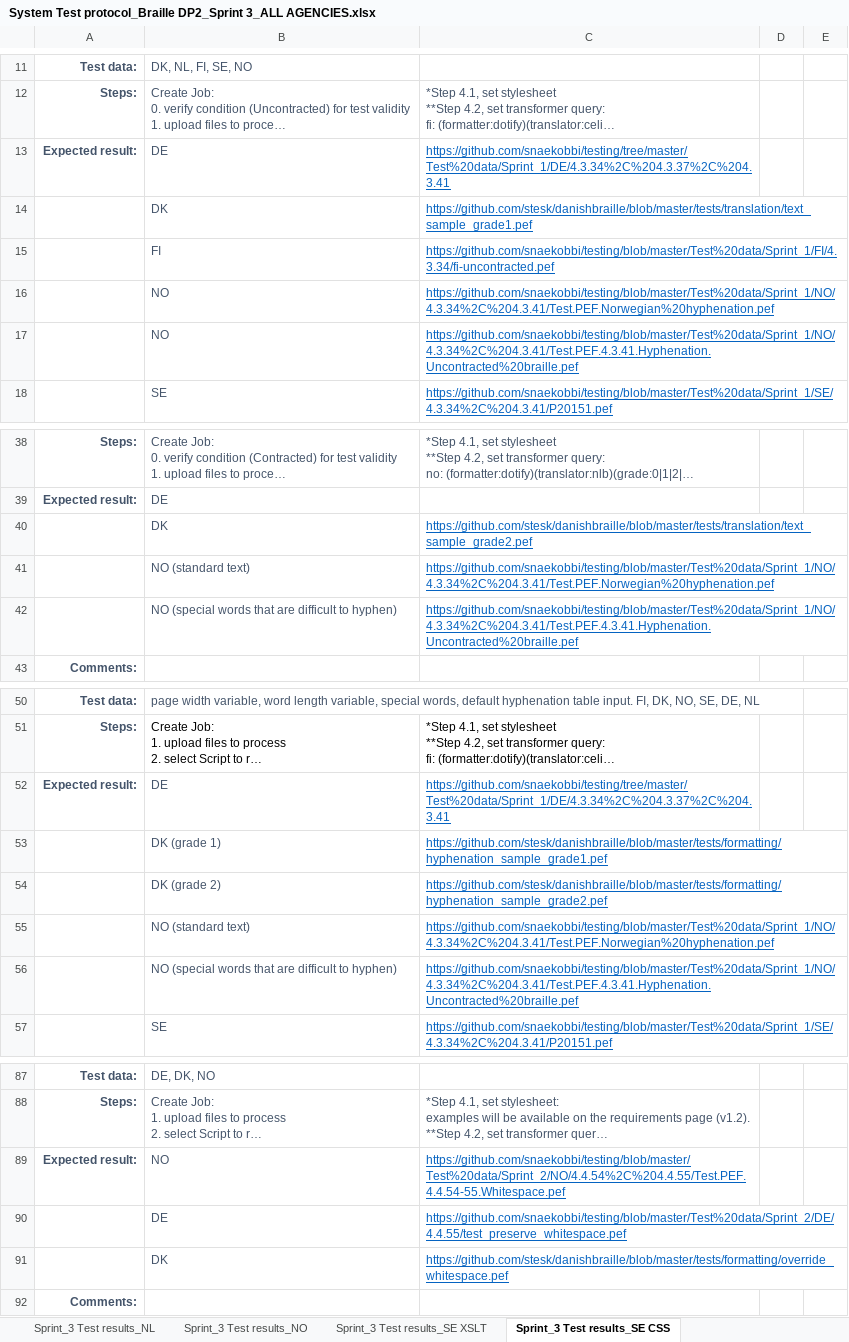
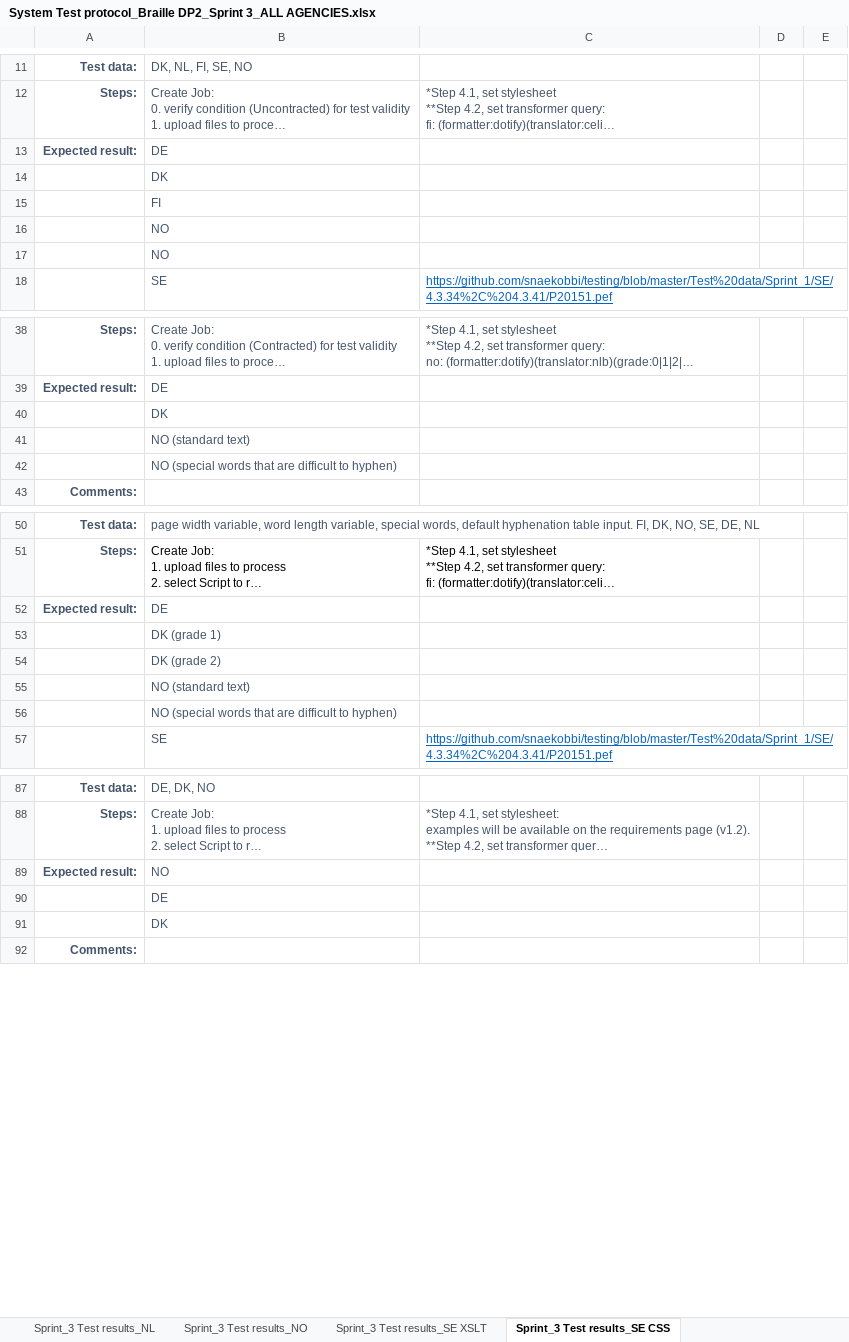
Before and after one commit to snaekobbi/testing, an Excel workbook: Test protocol/Sprint_3/All Agencies/System Test protocol_Braille DP2_Sprint 3_ALL AGENCIES.xlsx, sheet Sprint_3 Test results_SE CSS, drawn as a sheet; only a part is shown, gaps mark what is left out; long unchanged cells end in …; values as stored, in another font and other column widths than the file's, no borders; the diff covers the shown part only; the diff names each change by its address in the sheet, - before the commit and + after, or states it on an @@ line.

Commit message:
Sprint_3

```diff
--- a/Test protocol/Sprint_3/All Agencies/System Test protocol_Braille DP2_Sprint 3_ALL AGENCIES.xlsx (sheet Sprint_3 Test results_SE CSS)
+++ b/Test protocol/Sprint_3/All Agencies/System Test protocol_Braille DP2_Sprint 3_ALL AGENCIES.xlsx (sheet Sprint_3 Test results_SE CSS)
-C13: https://github.com/snaekobbi/testing/tree/master/Test%20data/Sprint_1/DE/4.3.34%2C%204.3.37%2C%204.3.41
+C13: (empty)
-C14: https://github.com/stesk/danishbraille/blob/master/tests/translation/text_sample_grade1.pef
+C14: (empty)
-C15: https://github.com/snaekobbi/testing/blob/master/Test%20data/Sprint_1/FI/4.3.34/fi-uncontracted.pef
+C15: (empty)
-C16: https://github.com/snaekobbi/testing/blob/master/Test%20data/Sprint_1/NO/4.3.34%2C%204.3.41/Test.PEF.Norwegian%20hyphenation.pef
+C16: (empty)
-C17: https://github.com/snaekobbi/testing/blob/master/Test%20data/Sprint_1/NO/4.3.34%2C%204.3.41/Test.PEF.4.3.41.Hyphenation.Uncontracted%20braille.pef
+C17: (empty)
-C40: https://github.com/stesk/danishbraille/blob/master/tests/translation/text_sample_grade2.pef
+C40: (empty)
-C41: https://github.com/snaekobbi/testing/blob/master/Test%20data/Sprint_1/NO/4.3.34%2C%204.3.41/Test.PEF.Norwegian%20hyphenation.pef
+C41: (empty)
-C42: https://github.com/snaekobbi/testing/blob/master/Test%20data/Sprint_1/NO/4.3.34%2C%204.3.41/Test.PEF.4.3.41.Hyphenation.Uncontracted%20braille.pef
+C42: (empty)
-C52: https://github.com/snaekobbi/testing/tree/master/Test%20data/Sprint_1/DE/4.3.34%2C%204.3.37%2C%204.3.41
+C52: (empty)
-C53: https://github.com/stesk/danishbraille/blob/master/tests/formatting/hyphenation_sample_grade1.pef
+C53: (empty)
-C54: https://github.com/stesk/danishbraille/blob/master/tests/formatting/hyphenation_sample_grade2.pef
+C54: (empty)
-C55: https://github.com/snaekobbi/testing/blob/master/Test%20data/Sprint_1/NO/4.3.34%2C%204.3.41/Test.PEF.Norwegian%20hyphenation.pef
+C55: (empty)
-C56: https://github.com/snaekobbi/testing/blob/master/Test%20data/Sprint_1/NO/4.3.34%2C%204.3.41/Test.PEF.4.3.41.Hyphenation.Uncontracted%20braille.pef
+C56: (empty)
-C89: https://github.com/snaekobbi/testing/blob/master/Test%20data/Sprint_2/NO/4.4.54%2C%204.4.55/Test.PEF.4.4.54-55.Whitespace.pef
+C89: (empty)
-C90: https://github.com/snaekobbi/testing/blob/master/Test%20data/Sprint_2/DE/4.4.55/test_preserve_whitespace.pef
+C90: (empty)
-C91: https://github.com/stesk/danishbraille/blob/master/tests/formatting/override_whitespace.pef
+C91: (empty)
```
Also changed, not shown: 4 edited cells elsewhere in this sheet, sheet Sprint_3 Test results_FI, sheet Sprint_3 Test results_SE XSLT, sheet Sprint_3 Test results_DE, sheet Sprint_3 Test results_DK.
